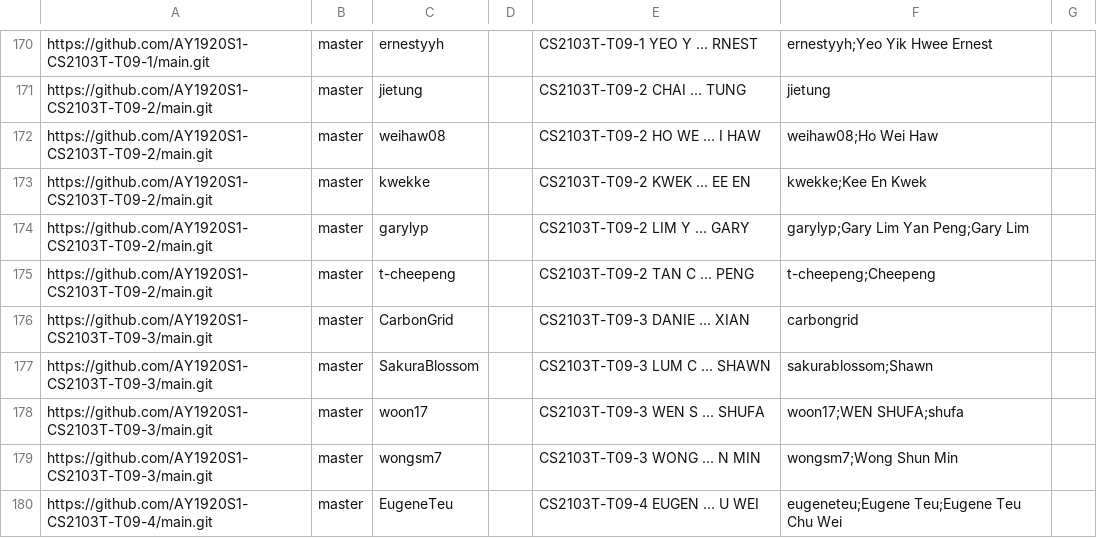
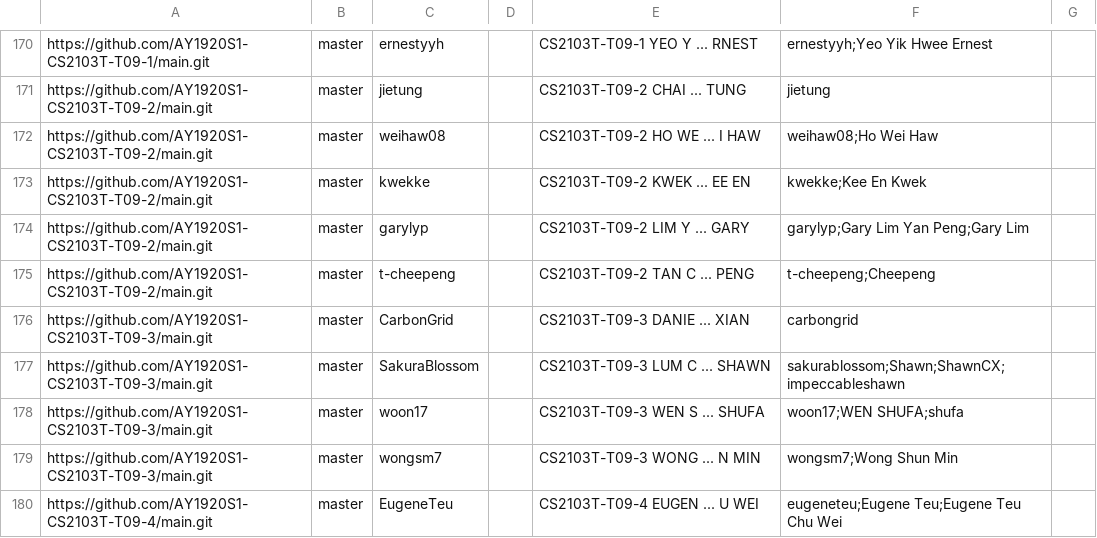
Before and after one commit to pohlinwei/tp-dashboard, a CSV file: configs/author-config.csv, drawn as a sheet; only a part is shown, gaps mark what is left out.

Commit message:
author-config.csv: add git user names for Shawn CX
Follows the instructions as stated in https://nus-cs2103-ay1920s1.github.io/website/schedule/week10/project.html

```diff
--- a/configs/author-config.csv
+++ b/configs/author-config.csv
@@ -176,3 +176,3 @@ https://github.com/AY1920S1-CS2103T-T09-2/main.git,master,t-cheepeng,,CS2103T-T0
 https://github.com/AY1920S1-CS2103T-T09-3/main.git,master,CarbonGrid,,CS2103T-T09-3 DANIE ...  XIAN,carbongrid,
-https://github.com/AY1920S1-CS2103T-T09-3/main.git,master,SakuraBlossom,,CS2103T-T09-3 LUM C ... SHAWN,sakurablossom;Shawn,
+https://github.com/AY1920S1-CS2103T-T09-3/main.git,master,SakuraBlossom,,CS2103T-T09-3 LUM C ... SHAWN,sakurablossom;Shawn;ShawnCX;impeccableshawn,
 https://github.com/AY1920S1-CS2103T-T09-3/main.git,master,woon17,,CS2103T-T09-3 WEN S ... SHUFA,woon17;WEN SHUFA;shufa,
```
